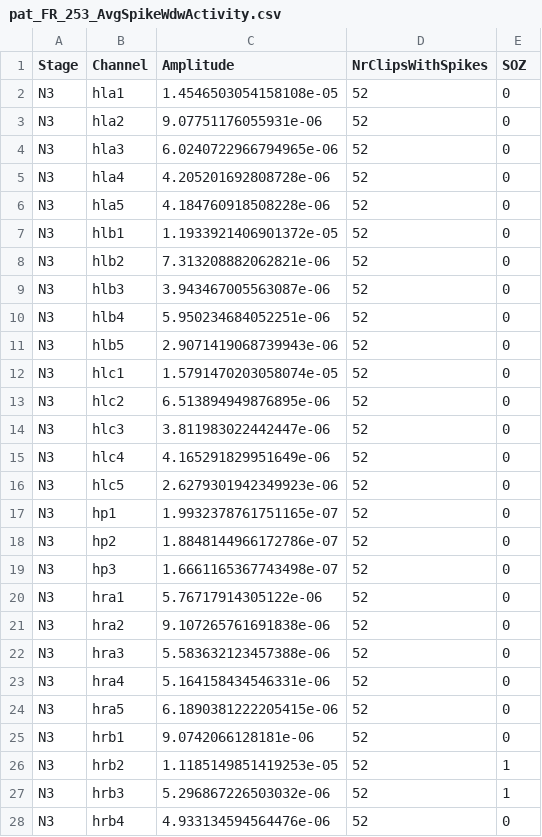
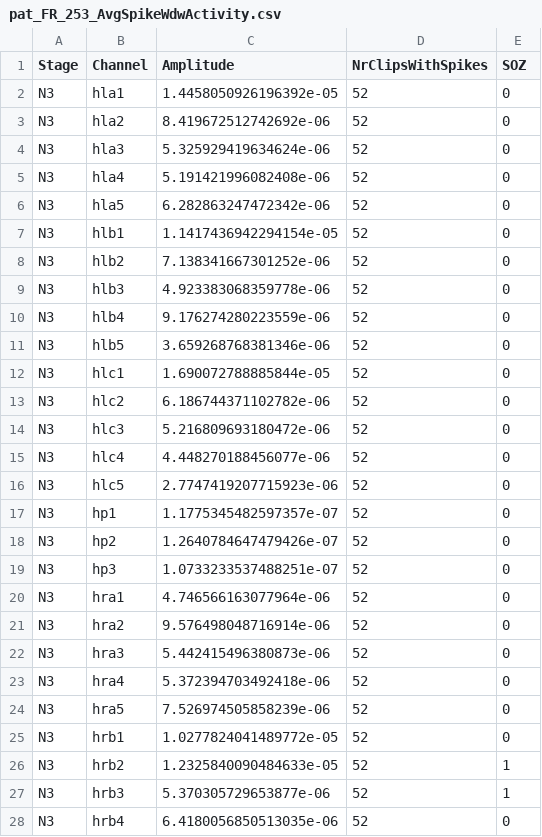
Before and after one commit to Daniel-Lachner-Piza/pyeeg_toolbox, a CSV file: Vectorized_WdwAn_Output/Spike_Characterized_Channels/pat_FR_253_AvgSpikeWdwActivity.csv, drawn as a sheet; only a part is shown; the diff covers the shown part only.

```diff
--- a/Vectorized_WdwAn_Output/Spike_Characterized_Channels/pat_FR_253_AvgSpikeWdwActivity.csv
+++ b/Vectorized_WdwAn_Output/Spike_Characterized_Channels/pat_FR_253_AvgSpikeWdwActivity.csv
@@ -1,28 +1,28 @@
 Stage,Channel,Amplitude,NrClipsWithSpikes,SOZ
-N3,hla1,1.4546503054158108e-05,52,0
-N3,hla2,9.07751176055931e-06,52,0
-N3,hla3,6.0240722966794965e-06,52,0
-N3,hla4,4.205201692808728e-06,52,0
-N3,hla5,4.184760918508228e-06,52,0
-N3,hlb1,1.1933921406901372e-05,52,0
-N3,hlb2,7.313208882062821e-06,52,0
-N3,hlb3,3.943467005563087e-06,52,0
-N3,hlb4,5.950234684052251e-06,52,0
-N3,hlb5,2.9071419068739943e-06,52,0
-N3,hlc1,1.5791470203058074e-05,52,0
-N3,hlc2,6.513894949876895e-06,52,0
-N3,hlc3,3.811983022442447e-06,52,0
-N3,hlc4,4.165291829951649e-06,52,0
-N3,hlc5,2.6279301942349923e-06,52,0
-N3,hp1,1.9932378761751165e-07,52,0
-N3,hp2,1.8848144966172786e-07,52,0
-N3,hp3,1.6661165367743498e-07,52,0
-N3,hra1,5.76717914305122e-06,52,0
-N3,hra2,9.107265761691838e-06,52,0
-N3,hra3,5.583632123457388e-06,52,0
-N3,hra4,5.164158434546331e-06,52,0
-N3,hra5,6.1890381222205415e-06,52,0
-N3,hrb1,9.0742066128181e-06,52,0
-N3,hrb2,1.1185149851419253e-05,52,1
-N3,hrb3,5.296867226503032e-06,52,1
-N3,hrb4,4.933134594564476e-06,52,0
+N3,hla1,1.4458050926196392e-05,52,0
+N3,hla2,8.419672512742692e-06,52,0
+N3,hla3,5.325929419634624e-06,52,0
+N3,hla4,5.191421996082408e-06,52,0
+N3,hla5,6.282863247472342e-06,52,0
+N3,hlb1,1.1417436942294154e-05,52,0
+N3,hlb2,7.138341667301252e-06,52,0
+N3,hlb3,4.923383068359778e-06,52,0
+N3,hlb4,9.176274280223559e-06,52,0
+N3,hlb5,3.659268768381346e-06,52,0
+N3,hlc1,1.690072788885844e-05,52,0
+N3,hlc2,6.186744371102782e-06,52,0
+N3,hlc3,5.216809693180472e-06,52,0
+N3,hlc4,4.448270188456077e-06,52,0
+N3,hlc5,2.7747419207715923e-06,52,0
+N3,hp1,1.1775345482597357e-07,52,0
+N3,hp2,1.2640784647479426e-07,52,0
+N3,hp3,1.0733233537488251e-07,52,0
+N3,hra1,4.746566163077964e-06,52,0
+N3,hra2,9.576498048716914e-06,52,0
+N3,hra3,5.442415496380873e-06,52,0
+N3,hra4,5.372394703492418e-06,52,0
+N3,hra5,7.526974505858239e-06,52,0
+N3,hrb1,1.0277824041489772e-05,52,0
+N3,hrb2,1.2325840090484633e-05,52,1
+N3,hrb3,5.370305729653877e-06,52,1
+N3,hrb4,6.4180056850513035e-06,52,0
```
Also changed, not shown: 138 edited cells elsewhere in this file, Vectorized_WdwAn_Output/Spike_Characterized_Channels/pat_FR_1073_AvgSpikeWdwActivity.csv, Vectorized_WdwAn_Output/Spike_Characterized_Channels/pat_FR_1084_AvgSpikeWdwActivity.csv, 19 other files.
